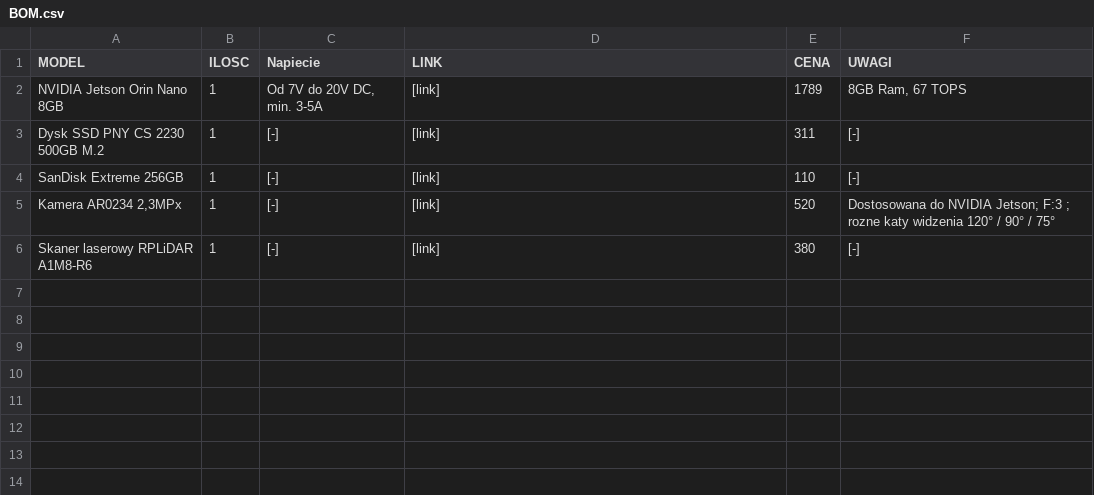
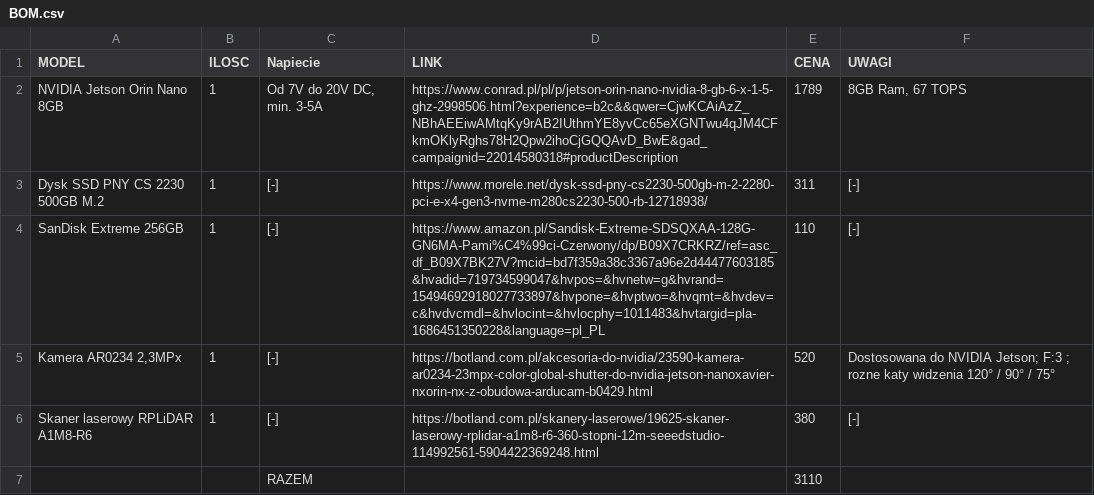
Before and after one commit to Adiksoon/fire-rover-vehicle, a CSV file: docs/BOM.csv, drawn as a sheet.

Commit message:
BOM updated

```diff
--- a/docs/BOM.csv
+++ b/docs/BOM.csv
@@ -1,6 +1,7 @@
 MODEL,ILOSC,Napiecie,LINK,CENA,UWAGI
-NVIDIA Jetson Orin Nano 8GB,1,"Od 7V do 20V DC, min. 3-5A",[link],1789,"8GB Ram, 67 TOPS"
-Dysk SSD PNY CS 2230 500GB M.2,1,[-],[link],311,[-]
-SanDisk Extreme 256GB,1,[-],[link],110,[-]
-"Kamera AR0234 2,3MPx",1,[-],[link],520,Dostosowana do NVIDIA Jetson; F:3 ; rozne katy widzenia 120° / 90° / 75°
-Skaner laserowy RPLiDAR A1M8-R6,1,[-],[link],380,[-]
+NVIDIA Jetson Orin Nano 8GB,1,"Od 7V do 20V DC, min. 3-5A",https://www.conrad.pl/pl/p/jetson-orin-nano-nvidia-8-gb-6-x-1-5-ghz-2998506.html?experience=b2c&&qwer=CjwKCAiAzZ_NBhAEEiwAMtqKy9rAB2IUthmYE8yvCc65eXGNTwu4qJM4CFkmOKlyRghs78H2Qpw2ihoCjGQQAvD_BwE&gad_campaignid=22014580318#productDescription,1789,"8GB Ram, 67 TOPS"
+Dysk SSD PNY CS 2230 500GB M.2,1,[-],https://www.morele.net/dysk-ssd-pny-cs2230-500gb-m-2-2280-pci-e-x4-gen3-nvme-m280cs2230-500-rb-12718938/,311,[-]
+SanDisk Extreme 256GB,1,[-],https://www.amazon.pl/Sandisk-Extreme-SDSQXAA-128G-GN6MA-Pami%C4%99ci-Czerwony/dp/B09X7CRKRZ/ref=asc_df_B09X7BK27V?mcid=bd7f359a38c3367a96e2d44477603185&hvadid=719734599047&hvpos=&hvnetw=g&hvrand=15494692918027733897&hvpone=&hvptwo=&hvqmt=&hvdev=c&hvdvcmdl=&hvlocint=&hvlocphy=1011483&hvtargid=pla-1686451350228&language=pl_PL,110,[-]
+"Kamera AR0234 2,3MPx",1,[-],https://botland.com.pl/akcesoria-do-nvidia/23590-kamera-ar0234-23mpx-color-global-shutter-do-nvidia-jetson-nanoxavier-nxorin-nx-z-obudowa-arducam-b0429.html,520,Dostosowana do NVIDIA Jetson; F:3 ; rozne katy widzenia 120° / 90° / 75°
+Skaner laserowy RPLiDAR A1M8-R6,1,[-],https://botland.com.pl/skanery-laserowe/19625-skaner-laserowy-rplidar-a1m8-r6-360-stopni-12m-seeedstudio-114992561-5904422369248.html,380,[-]
+,,RAZEM,,3110,
```
